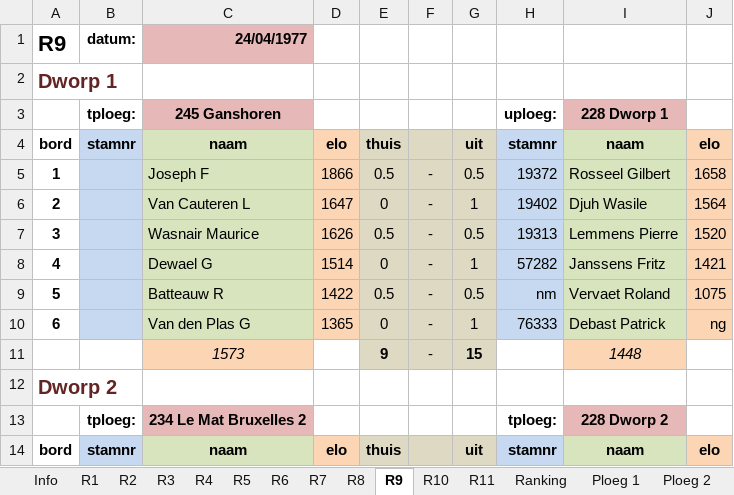
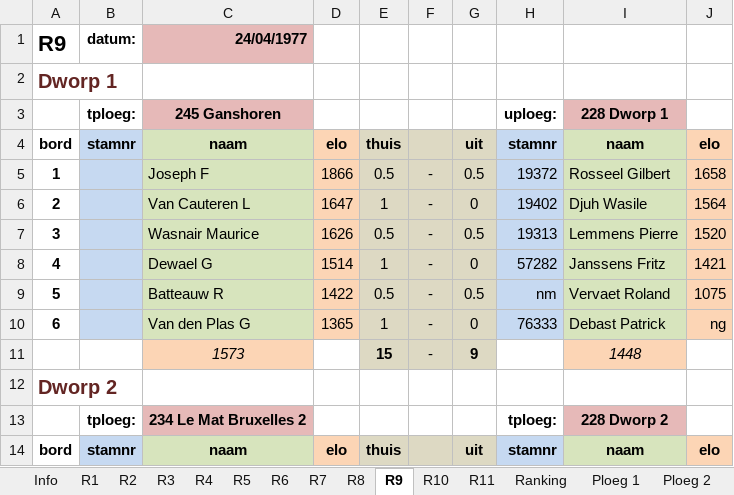
Before and after one commit to erpi/skdworp, an Excel workbook: _data/ni/ni7677/individueel_eindstand_dworp_12_7677.xlsx, sheet R9, drawn as a sheet; only a part is shown; values as stored, in another font and other column widths than the file's, no borders; the diff names each change by its address in the sheet, - before the commit and + after, or states it on an @@ line.

```diff
--- a/_data/ni/ni7677/individueel_eindstand_dworp_12_7677.xlsx (sheet R9)
+++ b/_data/ni/ni7677/individueel_eindstand_dworp_12_7677.xlsx (sheet R9)
-E6: 0
+E6: 1
-G6: 1
+G6: 0
-E8: 0
+E8: 1
-G8: 1
+G8: 0
-E10: 0
+E10: 1
-G10: 1
+G10: 0
-E11: 9
+E11: 15
-G11: 15
+G11: 9
```
Also changed, not shown: sheet Ranking, sheet Ploeg 1, sheet R8, 4 other files.
